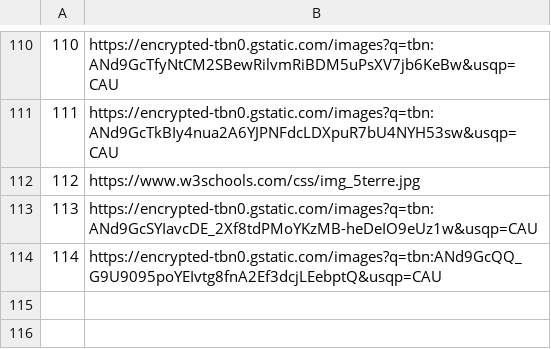
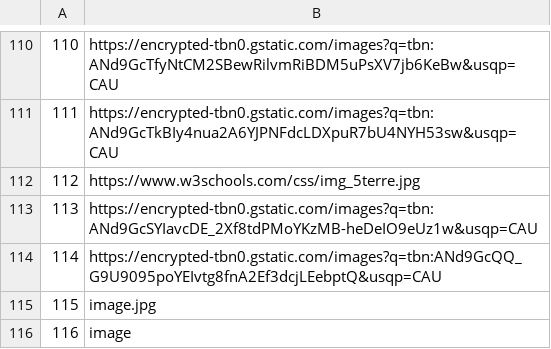
Before and after one commit to mil184/SIMS-tim-B, a CSV file: SIMS-Initial-Project-main/InitialProject/InitialProject/Resources/Data/images.csv, drawn as a sheet; only a part is shown, gaps mark what is left out.

```diff
--- a/SIMS-Initial-Project-main/InitialProject/InitialProject/Resources/Data/images.csv
+++ b/SIMS-Initial-Project-main/InitialProject/InitialProject/Resources/Data/images.csv
@@ -114 +114,3 @@
 114|https://encrypted-tbn0.gstatic.com/images?q=tbn:ANd9GcQQ_G9U9095poYEIvtg8fnA2Ef3dcjLEebptQ&usqp=CAU
+115|image.jpg
+116|image
```
Also changed, not shown: SIMS-Initial-Project-main/InitialProject/InitialProject/Resources/Data/tours.csv, 8 other files.
